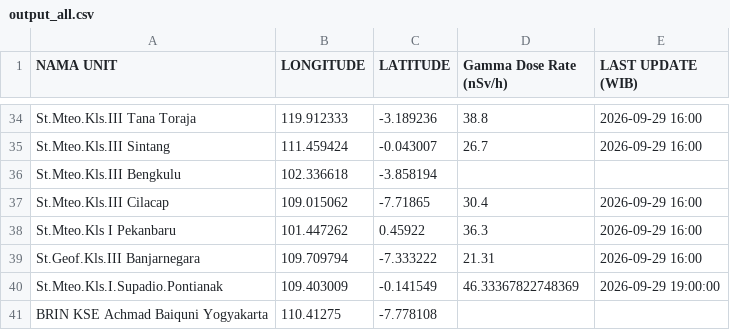
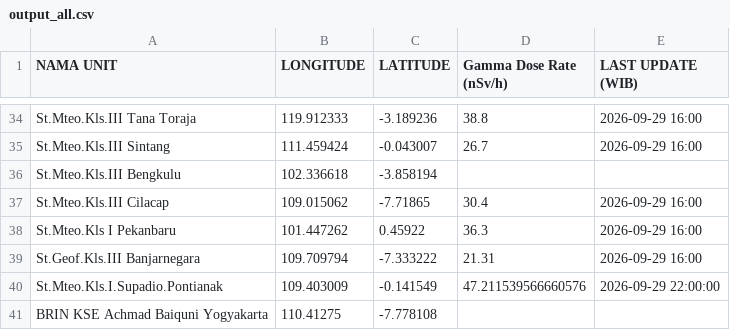
Before and after one commit to kfkndkkn/rdms, a CSV file: output_all.csv, drawn as a sheet; only a part is shown, gaps mark what is left out.

Commit message:
Auto update 2026-09-29 22:04:27

```diff
--- a/output_all.csv
+++ b/output_all.csv
@@ -39,3 +39,3 @@ St.Mteo.Kls I Pekanbaru,101.447262,0.45922,36.3,2026-09-29 16:00
 St.Geof.Kls.III Banjarnegara,109.709794,-7.333222,21.31,2026-09-29 16:00
-St.Mteo.Kls.I.Supadio.Pontianak,109.403009,-0.141549,46.33367822748369,2026-09-29 19:00:00
+St.Mteo.Kls.I.Supadio.Pontianak,109.403009,-0.141549,47.211539566660576,2026-09-29 22:00:00
 BRIN KSE Achmad Baiquni Yogyakarta,110.41275,-7.778108,,
```
